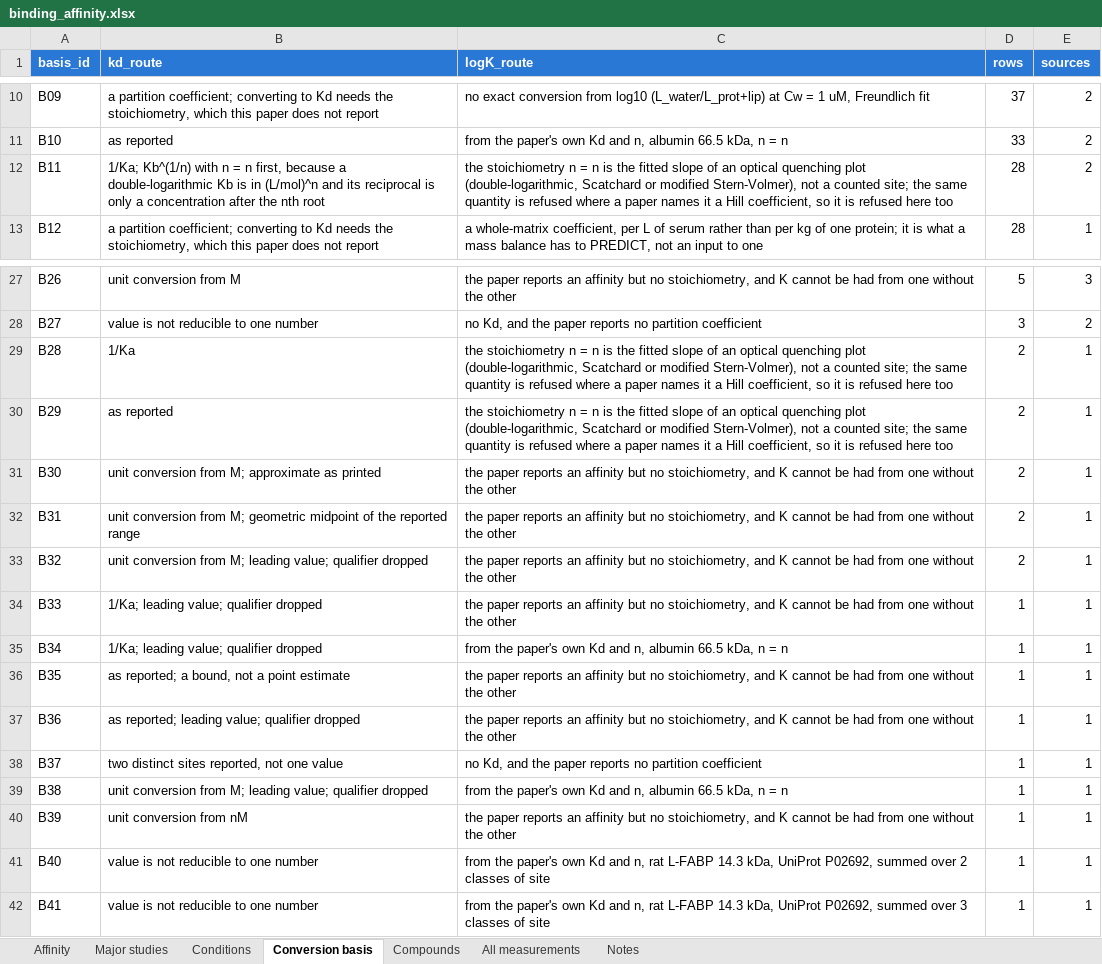
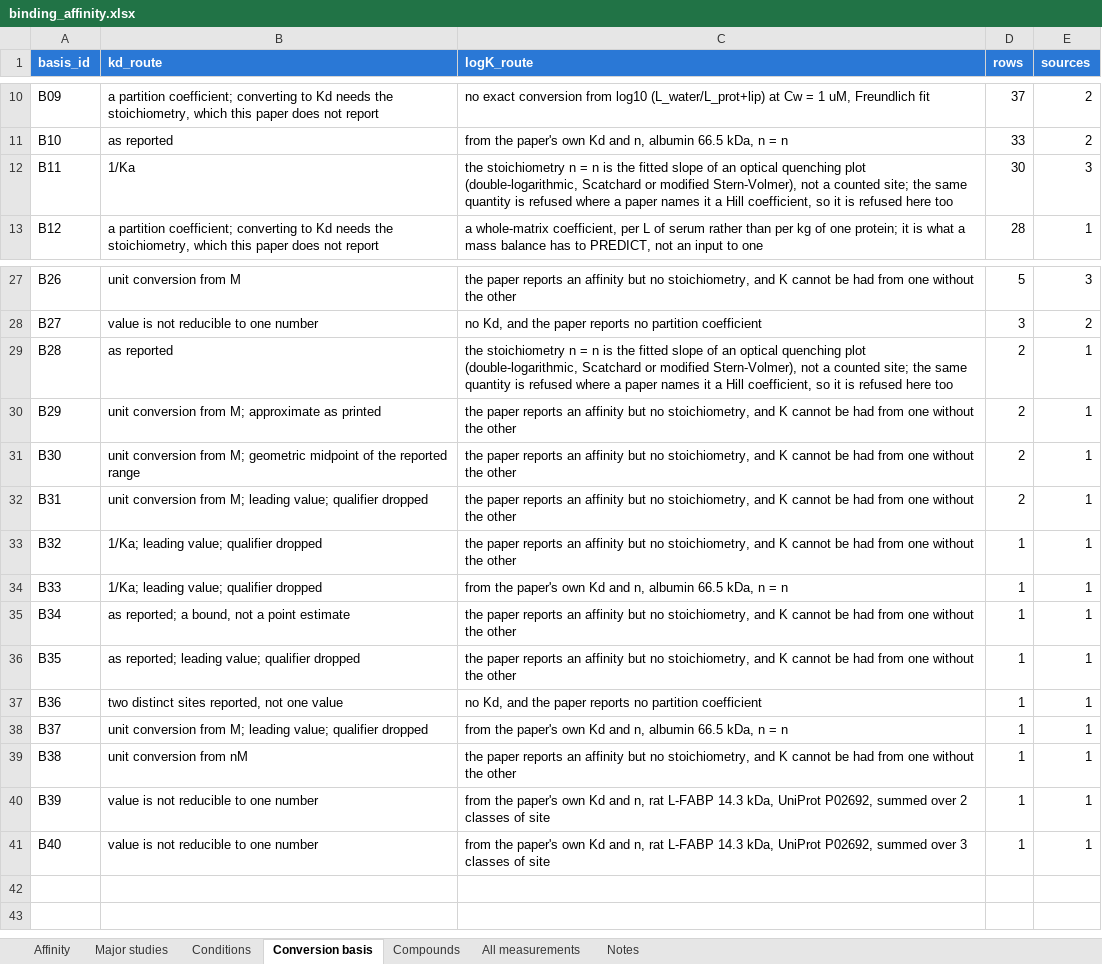
Before and after one commit to sdey17/pfas_tk, an Excel workbook: tk_review/db/binding_affinity.xlsx, sheet Conversion basis, drawn as a sheet; only a part is shown, gaps mark what is left out; values as stored, in another font and other column widths than the file's, no borders; the diff names each change by its address in the sheet, - before the commit and + after, or states it on an @@ line.

```diff
--- a/tk_review/db/binding_affinity.xlsx (sheet Conversion basis)
+++ b/tk_review/db/binding_affinity.xlsx (sheet Conversion basis)
-B12 (kd_route): 1/Ka; Kb^(1/n) with n = n first, because a double-logarithmic Kb is in (L/mol)^n and its reciprocal is only a concentration after the nth root
+B12 (kd_route): 1/Ka
-D12 (rows): 28
+D12 (rows): 30
-E12 (sources): 2
+E12 (sources): 3
-B29 (kd_route): 1/Ka
+B29 (kd_route): as reported
-B30 (kd_route): as reported
+B30 (kd_route): unit conversion from M; approximate as printed
-C30 (logK_route): the stoichiometry n = n is the fitted slope of an optical quenching plot (double-logarithmic, Scatchard or modified Stern-Volmer), not a counted site; the same quantity is refused where a paper names it a Hill coefficient, so it is refused here too
+C30 (logK_route): the paper reports an affinity but no stoichiometry, and K cannot be had from one without the other
-B31 (kd_route): …from M; approximate as printed
+B31 (kd_route): …from M; geometric midpoint of the reported range
-B32 (kd_route): …from M; geometric midpoint of the reported range
+B32 (kd_route): …from M; leading value; qualifier dropped
-B33 (kd_route): unit conversion from M; leading value;…
+B33 (kd_route): 1/Ka; leading value;…
-D33 (rows): 2
+D33 (rows): 1
-C34 (logK_route): the paper reports an affinity but no stoichiometry, and K cannot be had from one without the other
+C34 (logK_route): from the paper's own Kd and n, albumin 66.5 kDa, n = n
-B35 (kd_route): 1/Ka; leading value; qualifier dropped
+B35 (kd_route): as reported; a bound, not a point estimate
-C35 (logK_route): from the paper's own Kd and n, albumin 66.5 kDa, n = n
+C35 (logK_route): the paper reports an affinity but no stoichiometry, and K cannot be had from one without the other
-B36 (kd_route): as reported; a bound, not a point estimate
+B36 (kd_route): as reported; leading value; qualifier dropped
-B37 (kd_route): as reported; leading value; qualifier dropped
+B37 (kd_route): two distinct sites reported, not one value
-C37 (logK_route): the paper reports an affinity but no stoichiometry, and K cannot be had from one without the other
+C37 (logK_route): no Kd, and the paper reports no partition coefficient
-B38 (kd_route): two distinct sites reported, not one value
+B38 (kd_route): unit conversion from M; leading value; qualifier dropped
-C38 (logK_route): no Kd, and the paper reports no partition coefficient
+C38 (logK_route): from the paper's own Kd and n, albumin 66.5 kDa, n = n
-B39 (kd_route): unit conversion from M; leading value; qualifier dropped
+B39 (kd_route): unit conversion from nM
-C39 (logK_route): from the paper's own Kd and n, albumin 66.5 kDa, n = n
+C39 (logK_route): the paper reports an affinity but no stoichiometry, and K cannot be had from one without the other
-B40 (kd_route): unit conversion from nM
+B40 (kd_route): value is not reducible to one number
-C40 (logK_route): the paper reports an affinity but no stoichiometry, and K cannot be had from one without the other
+C40 (logK_route): from the paper's own Kd and n, rat L-FABP 14.3 kDa, UniProt P02692, summed over 2 classes of site
-C41 (logK_route): …summed over 2 classes of…
+C41 (logK_route): …summed over 3 classes of…
-row 42: B41 | value is not reducible to one number | from the paper's own Kd and n, rat L-FABP 14.3 kDa, UniProt P02692, summed over 3 classes of site | 1 | 1
```
Also changed, not shown: sheet All measurements, sheet Affinity, tk_review/albumin_logK_Kd_revised.xlsx, tk_review/db/albumin_logK_shareable.xlsx, 15 other files.
